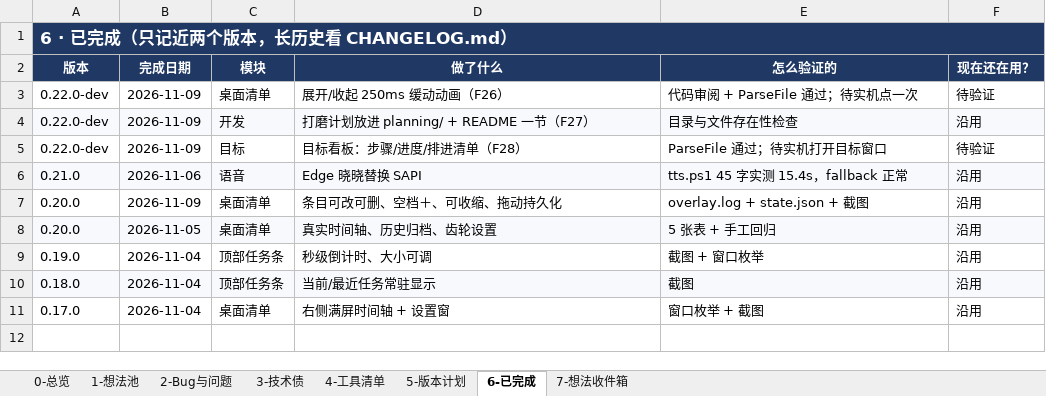
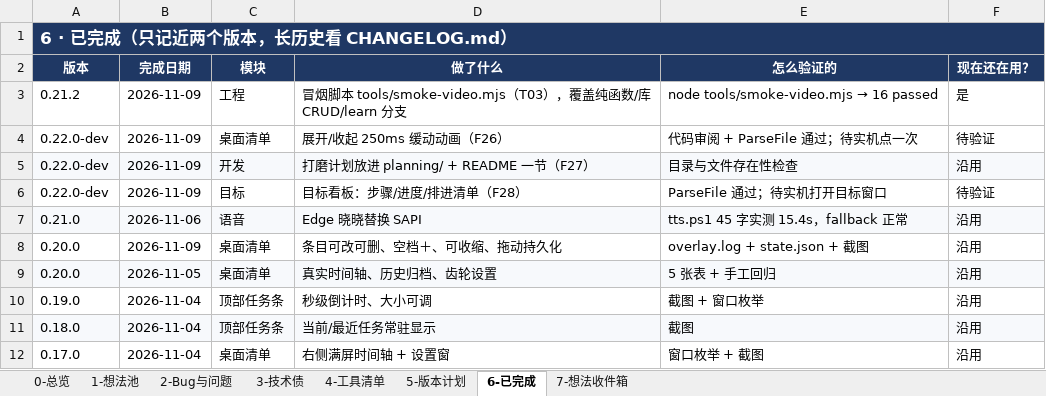
Before and after one commit to fahsq72lan/dsh-guide-tutor, an Excel workbook: planning/打磨计划-2026-11.xlsx, sheet 6-已完成, drawn as a sheet; values as stored, in another font and other column widths than the file's, no borders; table styles not drawn; the diff names each change by its address in the sheet, - before the commit and + after, or states it on an @@ line.

```diff
--- a/planning/打磨计划-2026-11.xlsx (sheet 6-已完成)
+++ b/planning/打磨计划-2026-11.xlsx (sheet 6-已完成)
+row 3: 0.21.2 | 2026-11-09 | 工程 | 冒烟脚本 tools/smoke-video.mjs（T03），覆盖纯函数/库 CRUD/learn 分支 | node tools/smoke-video.mjs → 16 passed | 是
```
Also changed, not shown: sheet 1-想法池, sheet 2-Bug与问题, sheet 7-想法收件箱, sheet 3-技术债, 打磨计划-2026-11.xlsx, 1 other file.
